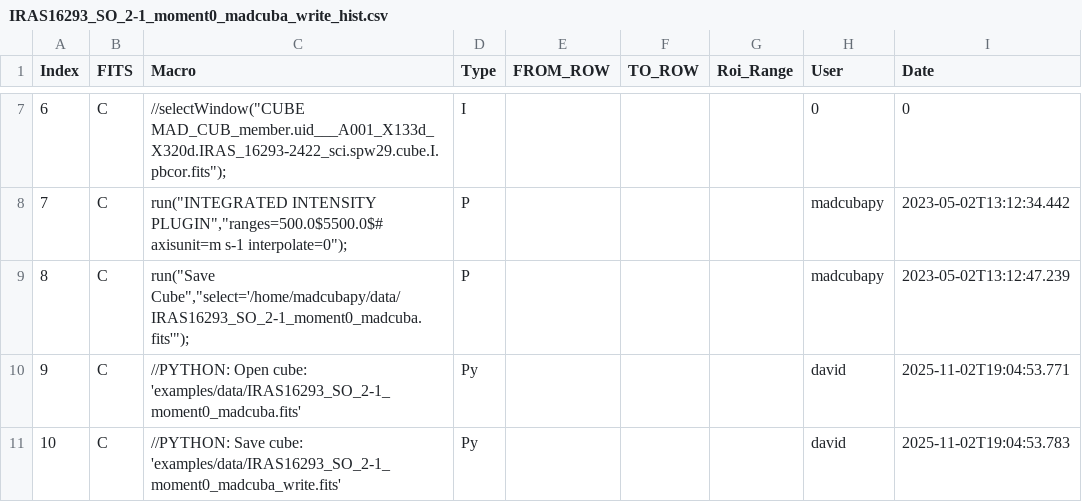
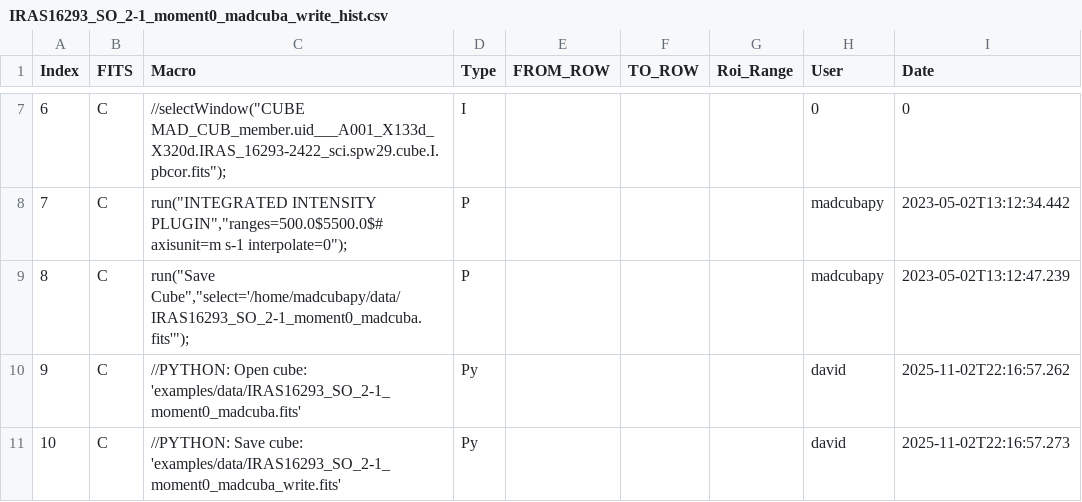
Before and after one commit to dhaasler/madcubapy, a CSV file: examples/data/IRAS16293_SO_2-1_moment0_madcuba_write_hist.csv, drawn as a sheet; only a part is shown, gaps mark what is left out.

```diff
--- a/examples/data/IRAS16293_SO_2-1_moment0_madcuba_write_hist.csv
+++ b/examples/data/IRAS16293_SO_2-1_moment0_madcuba_write_hist.csv
@@ -9,3 +9,3 @@ Index,FITS,Macro,Type,FROM_ROW,TO_ROW,Roi_Range,User,Date
 8,C,"run(""Save Cube"",""select='/home/madcubapy/data/IRAS16293_SO_2-1_moment0_madcuba.fits'"");",P,,,,madcubapy,2023-05-02T13:12:47.239
-9,C,//PYTHON: Open cube: 'examples/data/IRAS16293_SO_2-1_moment0_madcuba.fits',Py,,,,david,2025-11-02T19:04:53.771
-10,C,//PYTHON: Save cube: 'examples/data/IRAS16293_SO_2-1_moment0_madcuba_write.fits',Py,,,,david,2025-11-02T19:04:53.783
+9,C,//PYTHON: Open cube: 'examples/data/IRAS16293_SO_2-1_moment0_madcuba.fits',Py,,,,david,2025-11-02T22:16:57.262
+10,C,//PYTHON: Save cube: 'examples/data/IRAS16293_SO_2-1_moment0_madcuba_write.fits',Py,,,,david,2025-11-02T22:16:57.273
```
Also changed, not shown: 1 other file.
